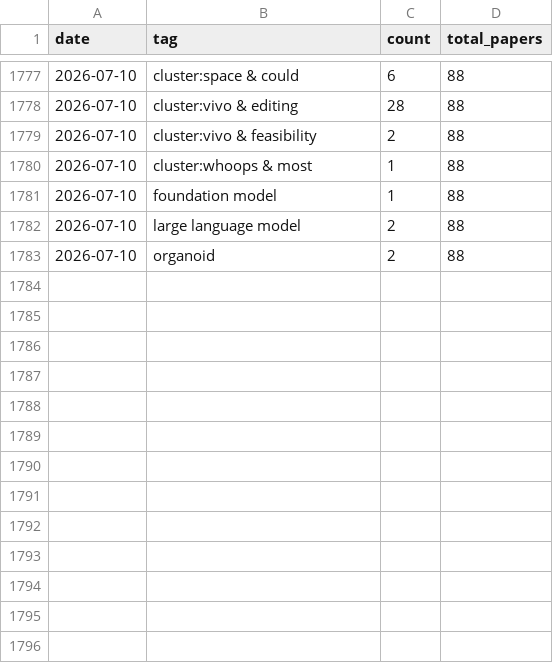
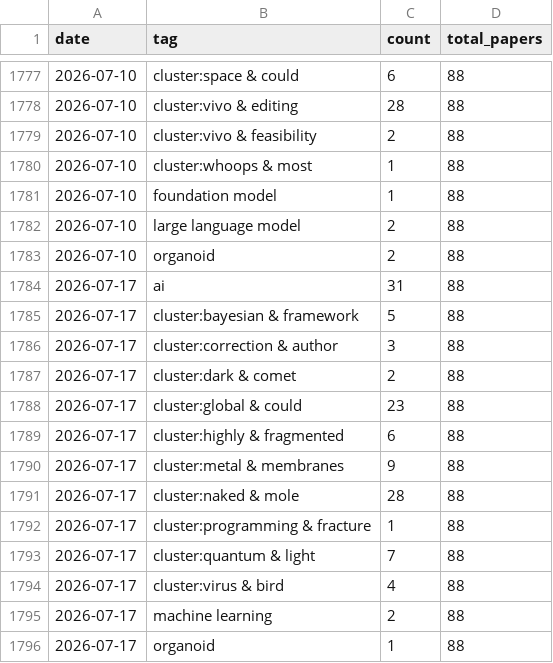
Before and after one commit to sbwilson91/ResearchAssistants_SBW, a CSV file: journal_digest/trends/tag_counts.csv, drawn as a sheet; only a part is shown, gaps mark what is left out.

```diff
--- a/journal_digest/trends/tag_counts.csv
+++ b/journal_digest/trends/tag_counts.csv
@@ -1783 +1783,14 @@ date,tag,count,total_papers
 2026-07-10,organoid,2,88
+2026-07-17,ai,31,88
+2026-07-17,cluster:bayesian & framework,5,88
+2026-07-17,cluster:correction & author,3,88
+2026-07-17,cluster:dark & comet,2,88
+2026-07-17,cluster:global & could,23,88
+2026-07-17,cluster:highly & fragmented,6,88
+2026-07-17,cluster:metal & membranes,9,88
+2026-07-17,cluster:naked & mole,28,88
+2026-07-17,cluster:programming & fracture,1,88
+2026-07-17,cluster:quantum & light,7,88
+2026-07-17,cluster:virus & bird,4,88
+2026-07-17,machine learning,2,88
+2026-07-17,organoid,1,88
```
Also changed, not shown: 2 other files.
